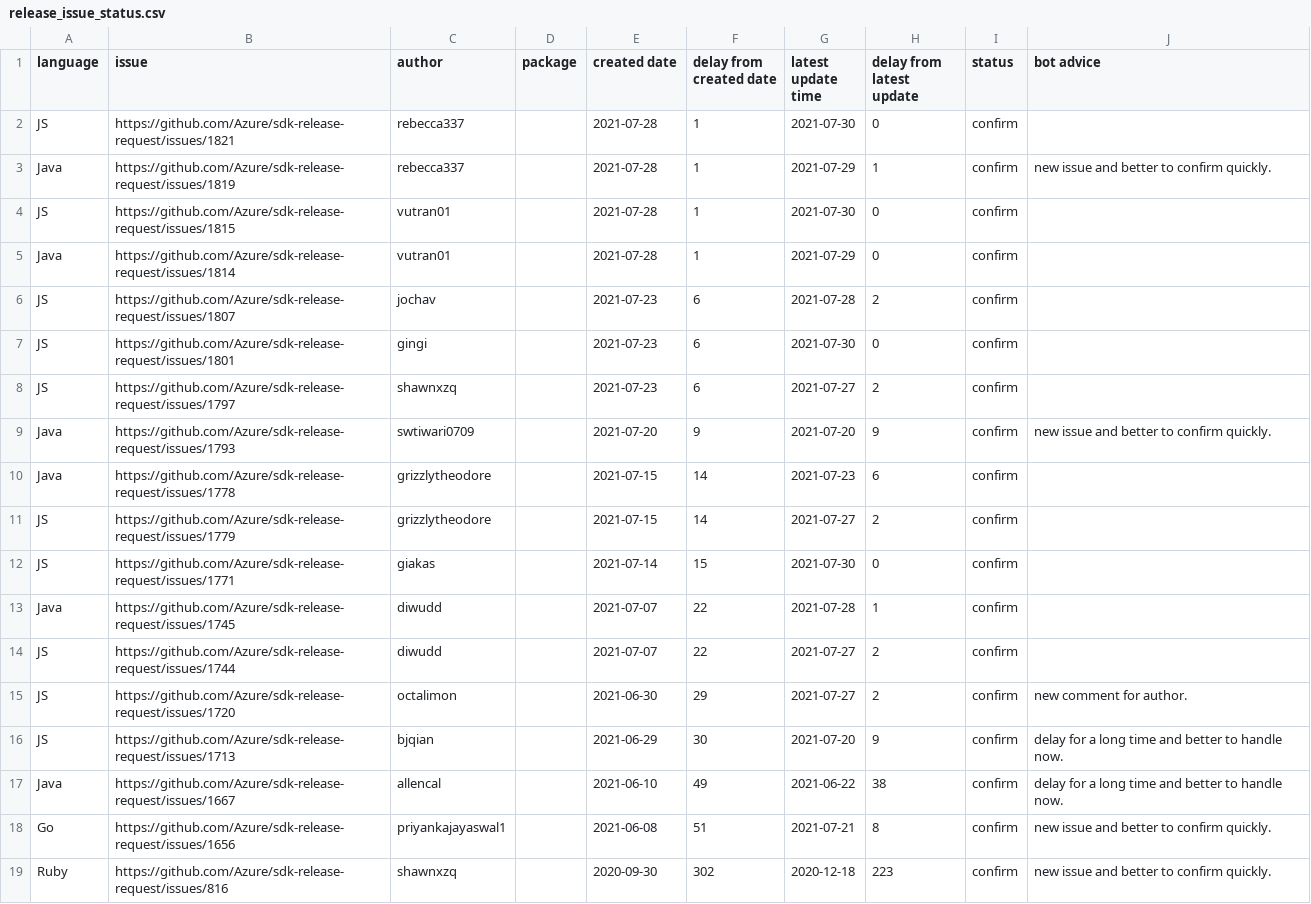
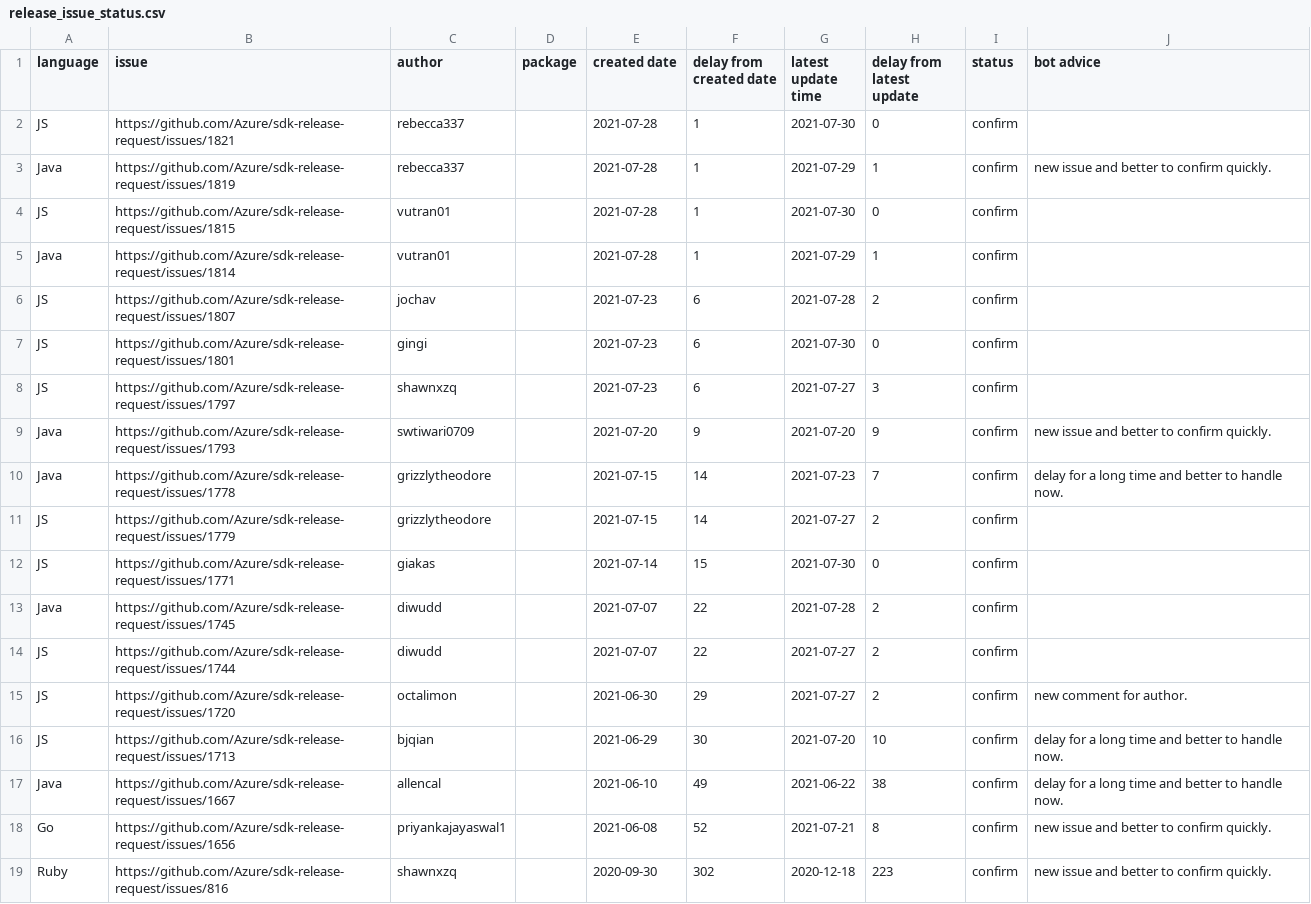
Before and after one commit to msyyc/file-storage, a CSV file: release_issue_status.csv, drawn as a sheet; only a part is shown; the diff covers the shown part only.

Commit message:
update excel

```diff
--- a/release_issue_status.csv
+++ b/release_issue_status.csv
@@ -4,16 +4,16 @@ Java,https://github.com/Azure/sdk-release-request/issues/1819,rebecca337, ,2021-
 JS,https://github.com/Azure/sdk-release-request/issues/1815,vutran01, ,2021-07-28,1,2021-07-30,0,confirm,
-Java,https://github.com/Azure/sdk-release-request/issues/1814,vutran01, ,2021-07-28,1,2021-07-29,0,confirm,
+Java,https://github.com/Azure/sdk-release-request/issues/1814,vutran01, ,2021-07-28,1,2021-07-29,1,confirm,
 JS,https://github.com/Azure/sdk-release-request/issues/1807,jochav, ,2021-07-23,6,2021-07-28,2,confirm,
 JS,https://github.com/Azure/sdk-release-request/issues/1801,gingi, ,2021-07-23,6,2021-07-30,0,confirm,
-JS,https://github.com/Azure/sdk-release-request/issues/1797,shawnxzq, ,2021-07-23,6,2021-07-27,2,confirm,
+JS,https://github.com/Azure/sdk-release-request/issues/1797,shawnxzq, ,2021-07-23,6,2021-07-27,3,confirm,
 Java,https://github.com/Azure/sdk-release-request/issues/1793,swtiwari0709, ,2021-07-20,9,2021-07-20,9,confirm,new issue and better to confirm quickly.
-Java,https://github.com/Azure/sdk-release-request/issues/1778,grizzlytheodore, ,2021-07-15,14,2021-07-23,6,confirm,
+Java,https://github.com/Azure/sdk-release-request/issues/1778,grizzlytheodore, ,2021-07-15,14,2021-07-23,7,confirm,delay for a long time and better to handle now.
 JS,https://github.com/Azure/sdk-release-request/issues/1779,grizzlytheodore, ,2021-07-15,14,2021-07-27,2,confirm,
 JS,https://github.com/Azure/sdk-release-request/issues/1771,giakas, ,2021-07-14,15,2021-07-30,0,confirm,
-Java,https://github.com/Azure/sdk-release-request/issues/1745,diwudd, ,2021-07-07,22,2021-07-28,1,confirm,
+Java,https://github.com/Azure/sdk-release-request/issues/1745,diwudd, ,2021-07-07,22,2021-07-28,2,confirm,
 JS,https://github.com/Azure/sdk-release-request/issues/1744,diwudd, ,2021-07-07,22,2021-07-27,2,confirm,
 JS,https://github.com/Azure/sdk-release-request/issues/1720,octalimon, ,2021-06-30,29,2021-07-27,2,confirm,new comment for author.
-JS,https://github.com/Azure/sdk-release-request/issues/1713,bjqian, ,2021-06-29,30,2021-07-20,9,confirm,delay for a long time and better to handle now.
+JS,https://github.com/Azure/sdk-release-request/issues/1713,bjqian, ,2021-06-29,30,2021-07-20,10,confirm,delay for a long time and better to handle now.
 Java,https://github.com/Azure/sdk-release-request/issues/1667,allencal, ,2021-06-10,49,2021-06-22,38,confirm,delay for a long time and better to handle now.
-Go,https://github.com/Azure/sdk-release-request/issues/1656,priyankajayaswal1, ,2021-06-08,51,2021-07-21,8,confirm,new issue and better to confirm quickly.
+Go,https://github.com/Azure/sdk-release-request/issues/1656,priyankajayaswal1, ,2021-06-08,52,2021-07-21,8,confirm,new issue and better to confirm quickly.
 Ruby,https://github.com/Azure/sdk-release-request/issues/816,shawnxzq, ,2020-09-30,302,2020-12-18,223,confirm,new issue and better to confirm quickly.
```
Also changed, not shown: 1 removed row and 15 edited cells elsewhere in this file.
